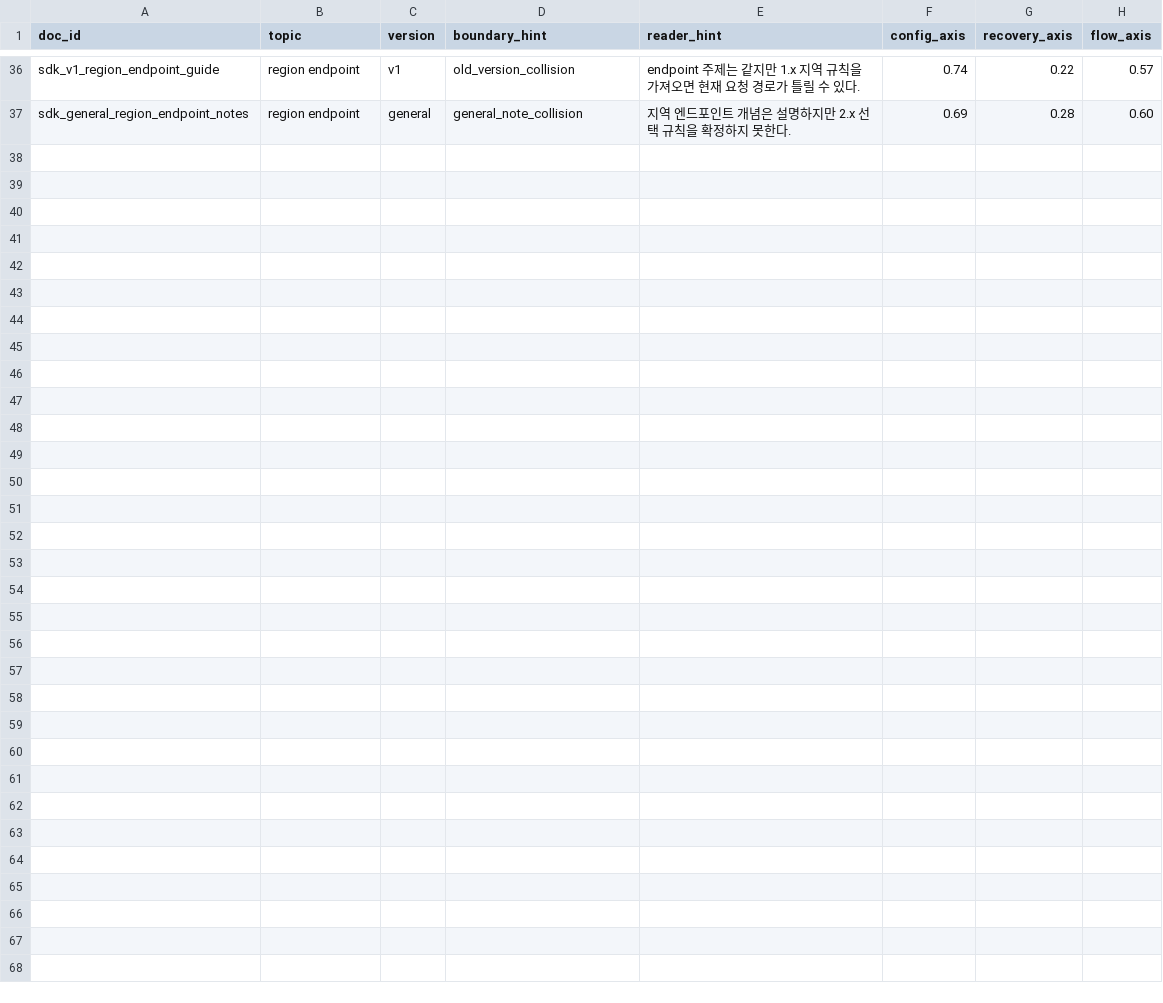
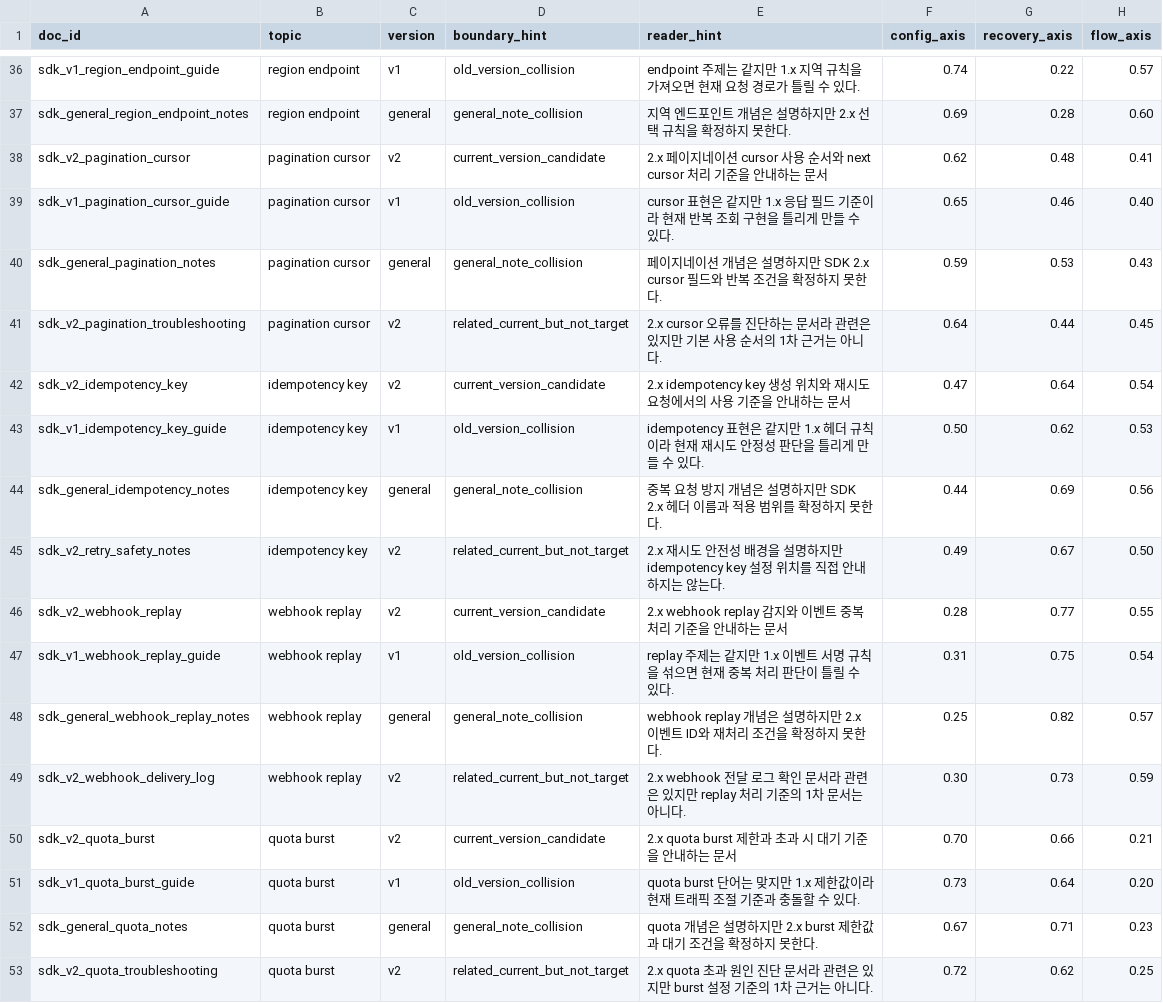
Before and after one commit to devchan64/AiBook, a CSV file: docs/assets/part-06/chapter-12/p6-12-index-documents.csv, drawn as a sheet; only a part is shown, gaps mark what is left out; the diff names each change by its address in the sheet, - before the commit and + after, or states it on an @@ line.

```diff
--- a/docs/assets/part-06/chapter-12/p6-12-index-documents.csv
+++ b/docs/assets/part-06/chapter-12/p6-12-index-documents.csv
+row 38: sdk_v2_pagination_cursor | pagination cursor | v2 | current_version_candidate | 2.x 페이지네이션 cursor 사용 순서와 next cursor 처리 기준을 안내하는 문서 | 0.62 | 0.48 | 0.41
+row 39: sdk_v1_pagination_cursor_guide | pagination cursor | v1 | old_version_collision | cursor 표현은 같지만 1.x 응답 필드 기준이라 현재 반복 조회 구현을 틀리게 만들 수 있다. | 0.65 | 0.46 | 0.40
+row 40: sdk_general_pagination_notes | pagination cursor | general | general_note_collision | 페이지네이션 개념은 설명하지만 SDK 2.x cursor 필드와 반복 조건을 확정하지 못한다. | 0.59 | 0.53 | 0.43
+row 41: sdk_v2_pagination_troubleshooting | pagination cursor | v2 | related_current_but_not_target | 2.x cursor 오류를 진단하는 문서라 관련은 있지만 기본 사용 순서의 1차 근거는 아니다. | 0.64 | 0.44 | 0.45
+row 42: sdk_v2_idempotency_key | idempotency key | v2 | current_version_candidate | 2.x idempotency key 생성 위치와 재시도 요청에서의 사용 기준을 안내하는 문서 | 0.47 | 0.64 | 0.54
+row 43: sdk_v1_idempotency_key_guide | idempotency key | v1 | old_version_collision | idempotency 표현은 같지만 1.x 헤더 규칙이라 현재 재시도 안정성 판단을 틀리게 만들 수 있다. | 0.50 | 0.62 | 0.53
+row 44: sdk_general_idempotency_notes | idempotency key | general | general_note_collision | 중복 요청 방지 개념은 설명하지만 SDK 2.x 헤더 이름과 적용 범위를 확정하지 못한다. | 0.44 | 0.69 | 0.56
+row 45: sdk_v2_retry_safety_notes | idempotency key | v2 | related_current_but_not_target | 2.x 재시도 안전성 배경을 설명하지만 idempotency key 설정 위치를 직접 안내하지는 않는다. | 0.49 | 0.67 | 0.50
+row 46: sdk_v2_webhook_replay | webhook replay | v2 | current_version_candidate | 2.x webhook replay 감지와 이벤트 중복 처리 기준을 안내하는 문서 | 0.28 | 0.77 | 0.55
+row 47: sdk_v1_webhook_replay_guide | webhook replay | v1 | old_version_collision | replay 주제는 같지만 1.x 이벤트 서명 규칙을 섞으면 현재 중복 처리 판단이 틀릴 수 있다. | 0.31 | 0.75 | 0.54
+row 48: sdk_general_webhook_replay_notes | webhook replay | general | general_note_collision | webhook replay 개념은 설명하지만 2.x 이벤트 ID와 재처리 조건을 확정하지 못한다. | 0.25 | 0.82 | 0.57
+row 49: sdk_v2_webhook_delivery_log | webhook replay | v2 | related_current_but_not_target | 2.x webhook 전달 로그 확인 문서라 관련은 있지만 replay 처리 기준의 1차 문서는 아니다. | 0.30 | 0.73 | 0.59
+row 50: sdk_v2_quota_burst | quota burst | v2 | current_version_candidate | 2.x quota burst 제한과 초과 시 대기 기준을 안내하는 문서 | 0.70 | 0.66 | 0.21
+row 51: sdk_v1_quota_burst_guide | quota burst | v1 | old_version_collision | quota burst 단어는 맞지만 1.x 제한값이라 현재 트래픽 조절 기준과 충돌할 수 있다. | 0.73 | 0.64 | 0.20
+row 52: sdk_general_quota_notes | quota burst | general | general_note_collision | quota 개념은 설명하지만 2.x burst 제한값과 대기 조건을 확정하지 못한다. | 0.67 | 0.71 | 0.23
+row 53: sdk_v2_quota_troubleshooting | quota burst | v2 | related_current_but_not_target | 2.x quota 초과 원인 진단 문서라 관련은 있지만 burst 설정 기준의 1차 근거는 아니다. | 0.72 | 0.62 | 0.25
```
Also changed, not shown: docs/assets/part-06/chapter-12/p6-12-index-queries.csv, 5 other files.
